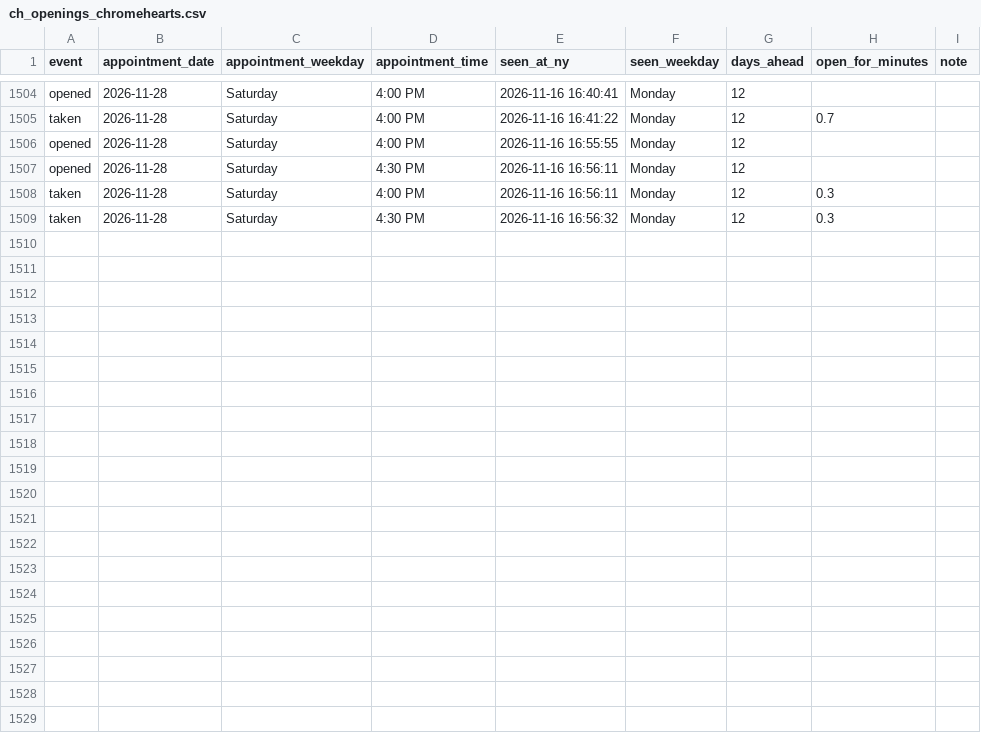
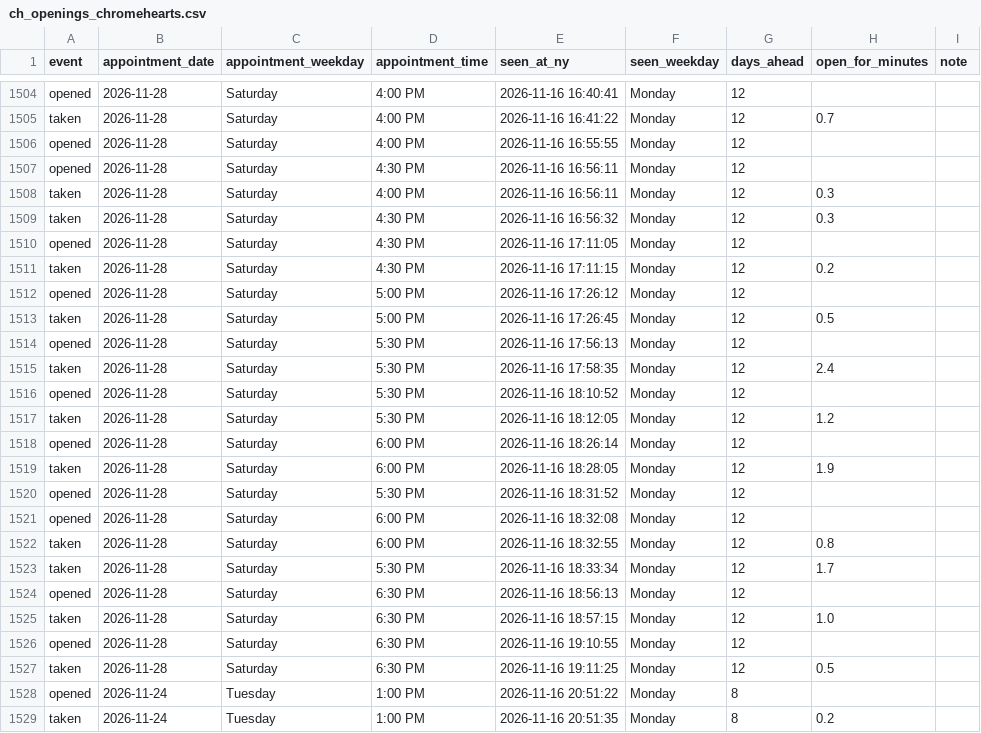
Before and after one commit to striker818/ch-booker, a CSV file: ch_openings_chromehearts.csv, drawn as a sheet; only a part is shown, gaps mark what is left out.

```diff
--- a/ch_openings_chromehearts.csv
+++ b/ch_openings_chromehearts.csv
@@ -1509 +1509,21 @@ taken,2026-11-28,Saturday,4:00 PM,2026-11-16 16:56:11,Monday,12,0.3,
 taken,2026-11-28,Saturday,4:30 PM,2026-11-16 16:56:32,Monday,12,0.3,
+opened,2026-11-28,Saturday,4:30 PM,2026-11-16 17:11:05,Monday,12,,
+taken,2026-11-28,Saturday,4:30 PM,2026-11-16 17:11:15,Monday,12,0.2,
+opened,2026-11-28,Saturday,5:00 PM,2026-11-16 17:26:12,Monday,12,,
+taken,2026-11-28,Saturday,5:00 PM,2026-11-16 17:26:45,Monday,12,0.5,
+opened,2026-11-28,Saturday,5:30 PM,2026-11-16 17:56:13,Monday,12,,
+taken,2026-11-28,Saturday,5:30 PM,2026-11-16 17:58:35,Monday,12,2.4,
+opened,2026-11-28,Saturday,5:30 PM,2026-11-16 18:10:52,Monday,12,,
+taken,2026-11-28,Saturday,5:30 PM,2026-11-16 18:12:05,Monday,12,1.2,
+opened,2026-11-28,Saturday,6:00 PM,2026-11-16 18:26:14,Monday,12,,
+taken,2026-11-28,Saturday,6:00 PM,2026-11-16 18:28:05,Monday,12,1.9,
+opened,2026-11-28,Saturday,5:30 PM,2026-11-16 18:31:52,Monday,12,,
+opened,2026-11-28,Saturday,6:00 PM,2026-11-16 18:32:08,Monday,12,,
+taken,2026-11-28,Saturday,6:00 PM,2026-11-16 18:32:55,Monday,12,0.8,
+taken,2026-11-28,Saturday,5:30 PM,2026-11-16 18:33:34,Monday,12,1.7,
+opened,2026-11-28,Saturday,6:30 PM,2026-11-16 18:56:13,Monday,12,,
+taken,2026-11-28,Saturday,6:30 PM,2026-11-16 18:57:15,Monday,12,1.0,
+opened,2026-11-28,Saturday,6:30 PM,2026-11-16 19:10:55,Monday,12,,
+taken,2026-11-28,Saturday,6:30 PM,2026-11-16 19:11:25,Monday,12,0.5,
+opened,2026-11-24,Tuesday,1:00 PM,2026-11-16 20:51:22,Monday,8,,
+taken,2026-11-24,Tuesday,1:00 PM,2026-11-16 20:51:35,Monday,8,0.2,
```
Also changed, not shown: 1 other file.
